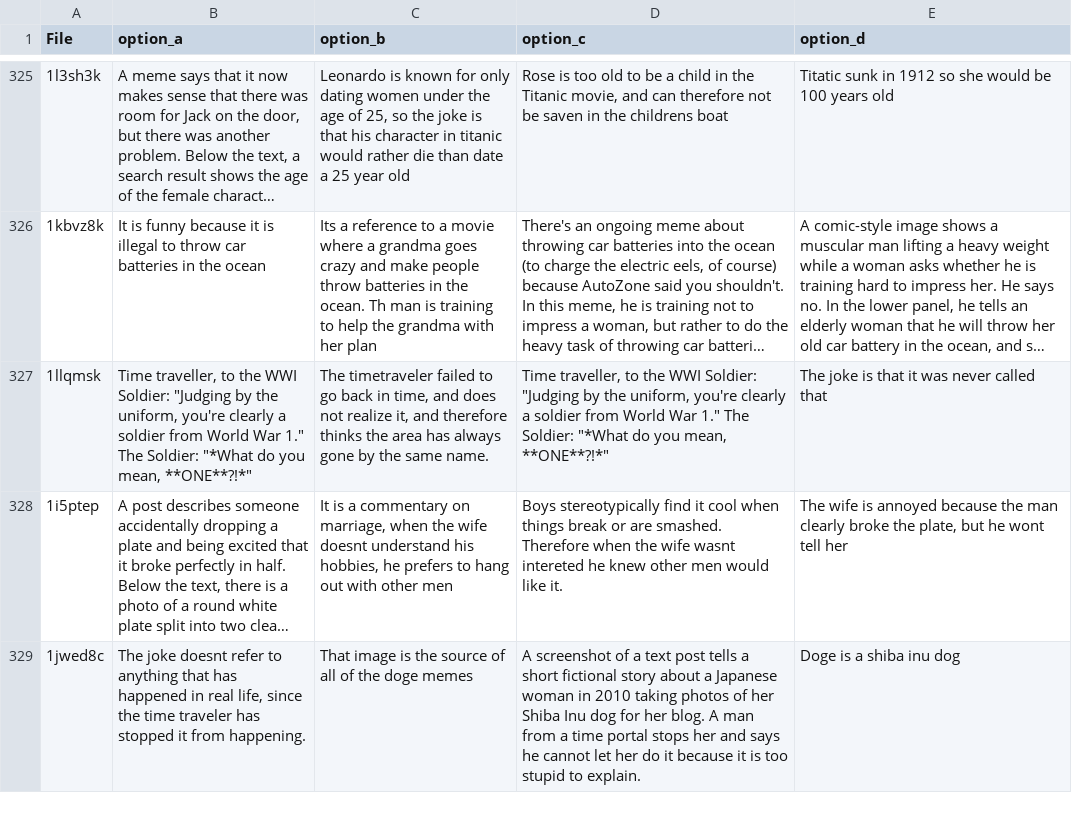
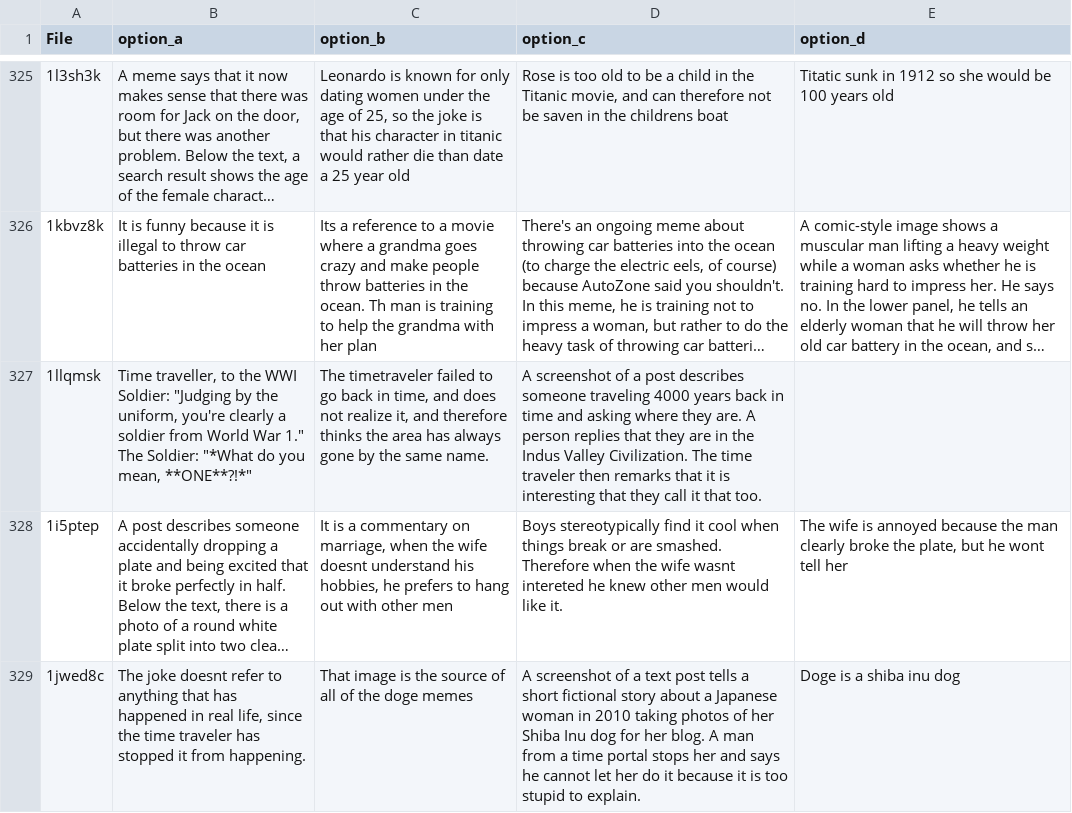
Before and after one commit to kuxfz178/Explain-The-Joke-Continued-, a CSV file: model_input.csv, drawn as a sheet; only a part is shown, gaps mark what is left out; long unchanged cells end in …; the diff names each change by its address in the sheet, - before the commit and + after, or states it on an @@ line.

```diff
--- a/model_input.csv
+++ b/model_input.csv
-D327 (option_c): Time traveller, to the WWI Soldier: "Judging by the uniform, you're clearly a soldier from World War 1." The Soldier: "*What do you mean, **ONE**?!*"
+D327 (option_c): A screenshot of a post describes someone traveling 4000 years back in time and asking where they are. A person replies that they are in the Indus Valley Civilization. The time traveler then remarks that it is interesting that they call it that too.
-E327 (option_d): The joke is that it was never called that
+E327 (option_d): (empty)
```
